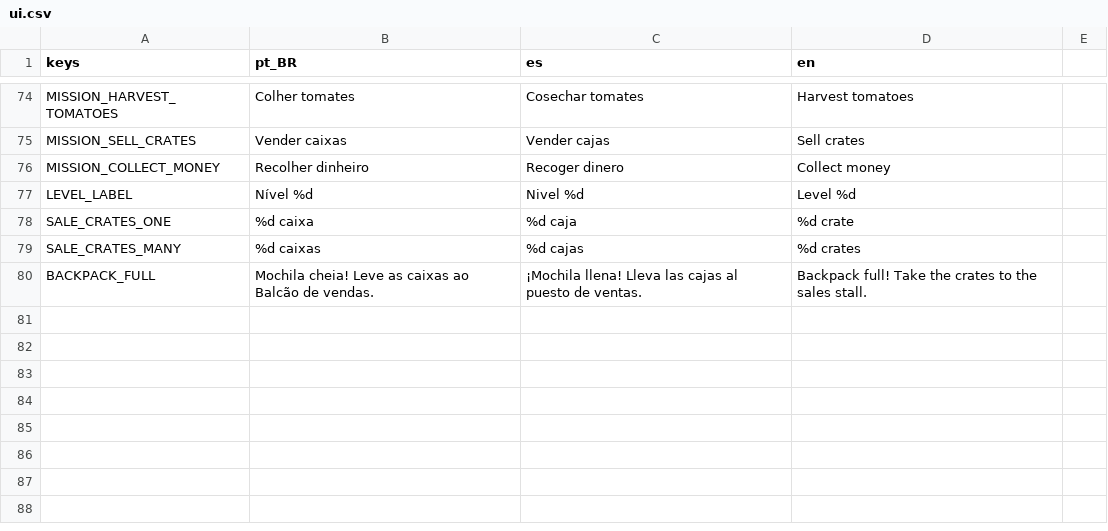
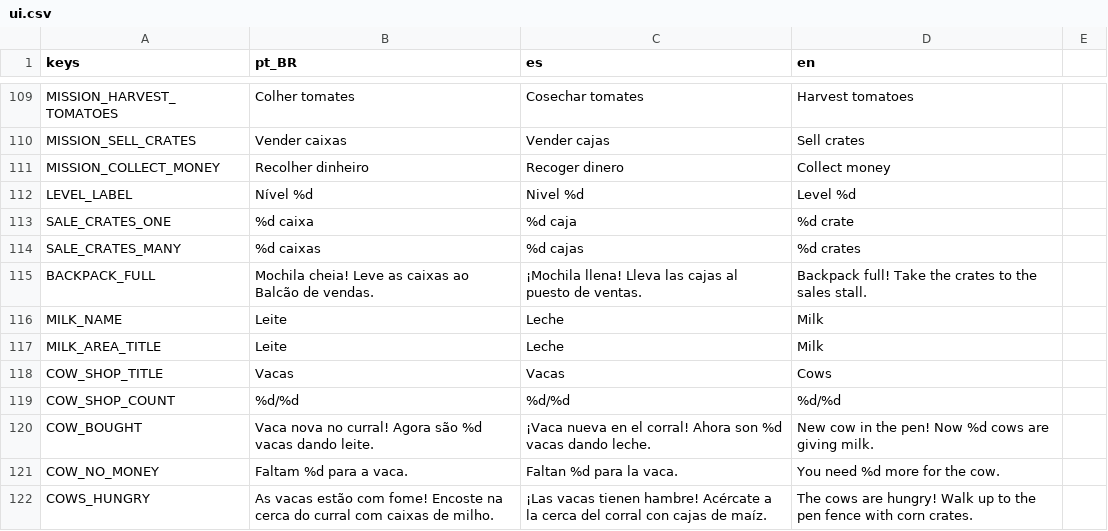
Before and after one commit to Celsocsilva/GameTerraBelaFarm, a CSV file: localization/ui.csv, drawn as a sheet; only a part is shown, gaps mark what is left out; the diff covers the shown part only.

```diff
--- a/localization/ui.csv
+++ b/localization/ui.csv
@@ -80 +115,8 @@ SALE_CRATES_MANY,%d caixas,%d cajas,%d crates
 BACKPACK_FULL,Mochila cheia! Leve as caixas ao Balcão de vendas.,¡Mochila llena! Lleva las cajas al puesto de ventas.,Backpack full! Take the crates to the sales stall.
+MILK_NAME,Leite,Leche,Milk
+MILK_AREA_TITLE,Leite,Leche,Milk
+COW_SHOP_TITLE,Vacas,Vacas,Cows
+COW_SHOP_COUNT,%d/%d,%d/%d,%d/%d
+COW_BOUGHT,Vaca nova no curral! Agora são %d vacas dando leite.,¡Vaca nueva en el corral! Ahora son %d vacas dando leche.,New cow in the pen! Now %d cows are giving milk.
+COW_NO_MONEY,Faltam %d para a vaca.,Faltan %d para la vaca.,You need %d more for the cow.
+COWS_HUNGRY,As vacas estão com fome! Encoste na cerca do curral com caixas de milho.,¡Las vacas tienen hambre! Acércate a la cerca del corral con cajas de maíz.,The cows are hungry! Walk up to the pen fence with corn crates.
```
Also changed, not shown: 35 added rows elsewhere in this file, 21 other files.
